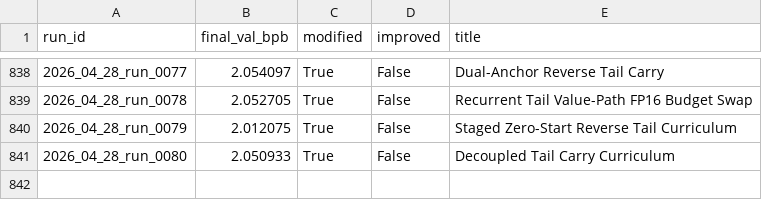
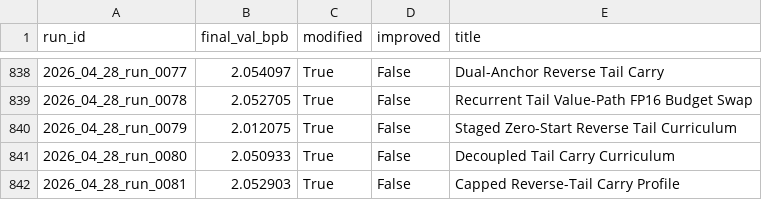
Before and after one commit to frido22/low_vram_institute, a CSV file: output/reports/history.csv, drawn as a sheet; only a part is shown, gaps mark what is left out.

```diff
--- a/output/reports/history.csv
+++ b/output/reports/history.csv
@@ -841 +841,2 @@ run_id,final_val_bpb,modified,improved,title
 2026_04_28_run_0080,2.050933,True,False,Decoupled Tail Carry Curriculum
+2026_04_28_run_0081,2.052903,True,False,Capped Reverse-Tail Carry Profile
```
Also changed, not shown: 9 other files.
